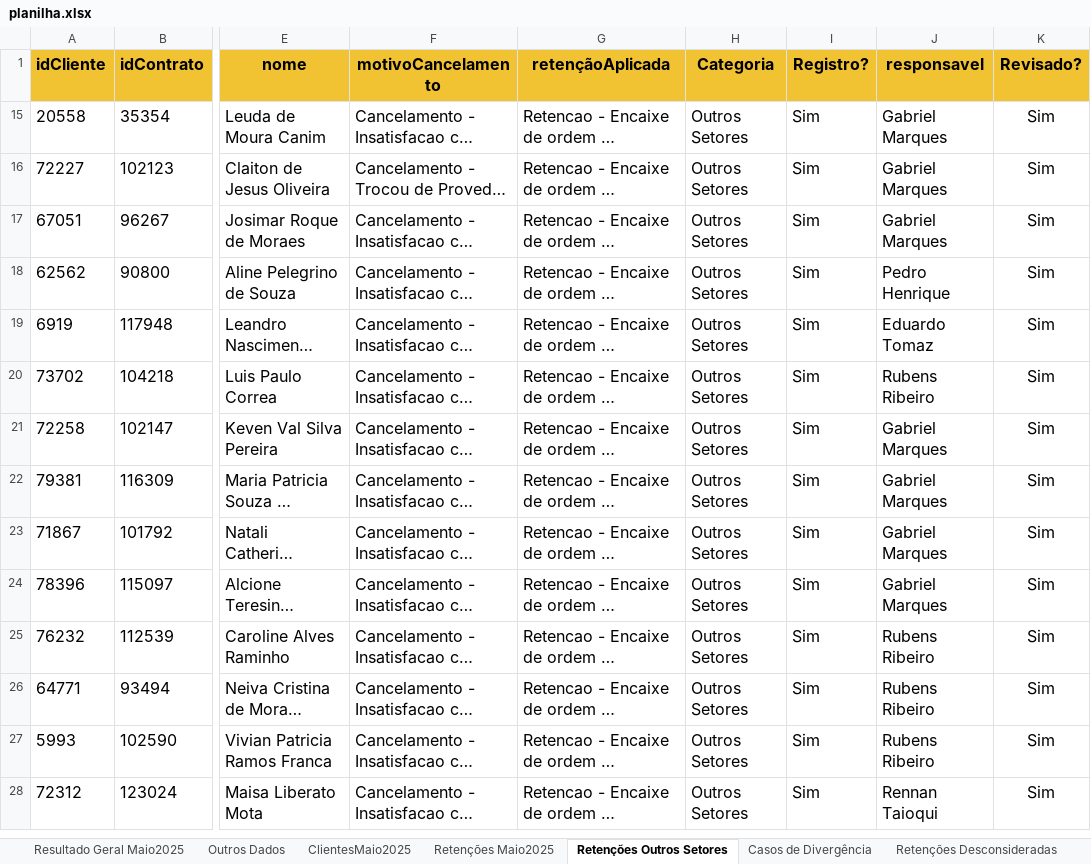
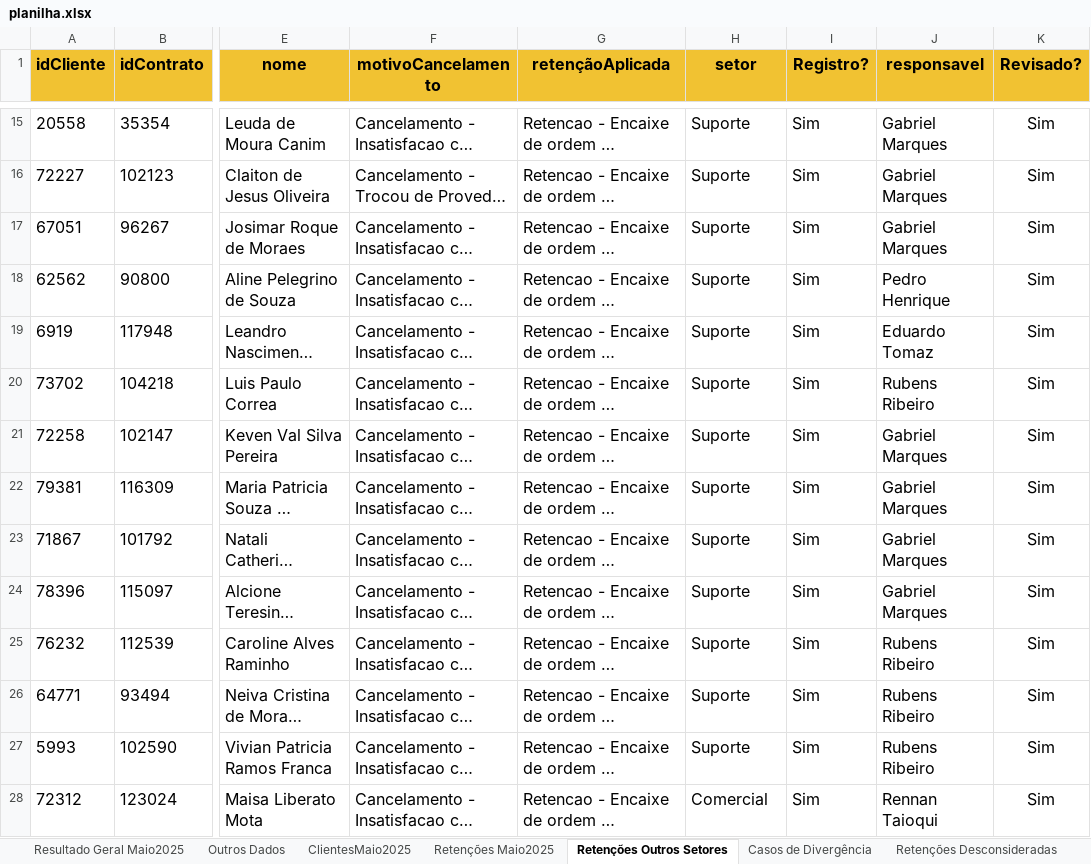
Before and after one commit to joaopedro1764/cancelation-manager-01, an Excel workbook: public/planilha.xlsx, sheet Retenções Outros Setores, drawn as a sheet; only a part is shown, gaps mark what is left out; long unchanged cells end in …; values as stored, in another font and other column widths than the file's, no borders; conditional formats not drawn; the diff covers the shown part only; the diff names each change by its address in the sheet, - before the commit and + after, or states it on an @@ line.

```diff
--- a/public/planilha.xlsx (sheet Retenções Outros Setores)
+++ b/public/planilha.xlsx (sheet Retenções Outros Setores)
-H1: Categoria
+H1: setor
-H15:H27 (setor): Outros Setores
+H15:H27 (setor): Suporte
-H28 (setor): Outros Setores
+H28 (setor): Comercial
```
Also changed, not shown: 57 added rows, 222 hidden or unhidden rows and 153 edited cells elsewhere in this sheet, sheet Resultado Geral Maio2025, sheet Reativações, formulas that keep their value, hidden cells, 25 other files.
